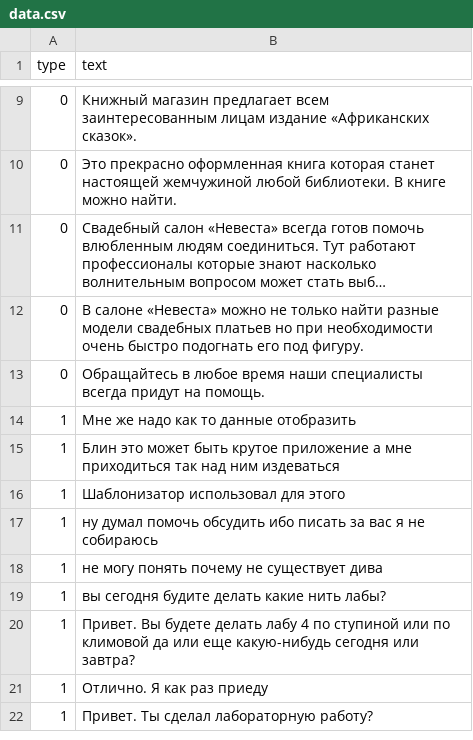
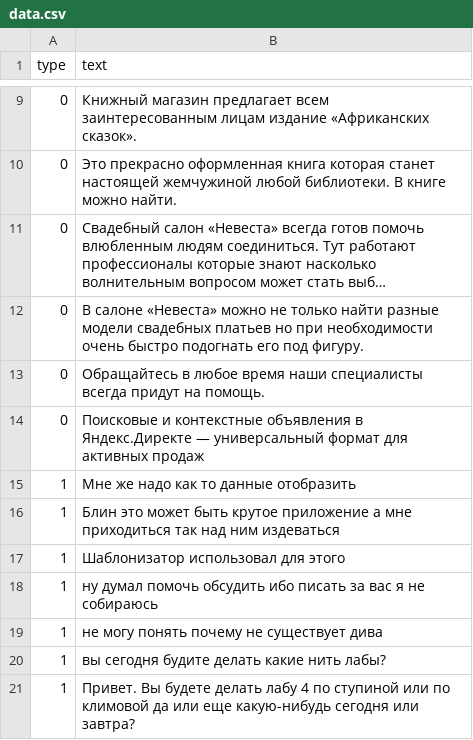
Before and after one commit to Gorlaks/SpamDetection, a CSV file: data.csv, drawn as a sheet; only a part is shown, gaps mark what is left out; the shorter side is filled out with more unchanged rows; long unchanged cells end in …; the diff names each change by its address in the sheet, - before the commit and + after, or states it on an @@ line.

```diff
--- a/data.csv
+++ b/data.csv
+row 14: 0 | Поисковые и контекстные объявления в Яндекс.Директе — универсальный формат для активных продаж
```
Also changed, not shown: 3 other files.
